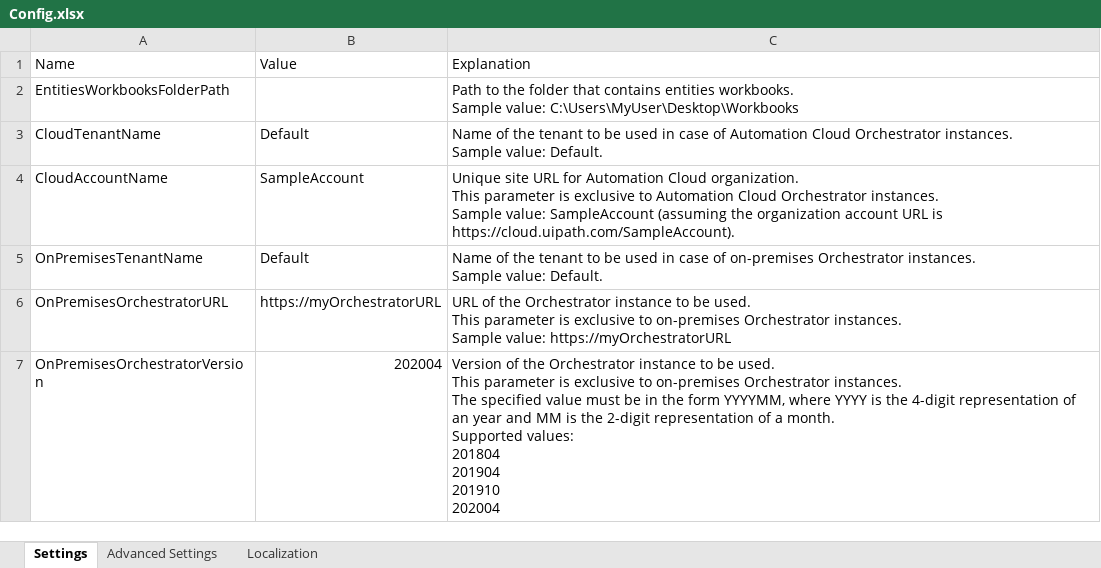
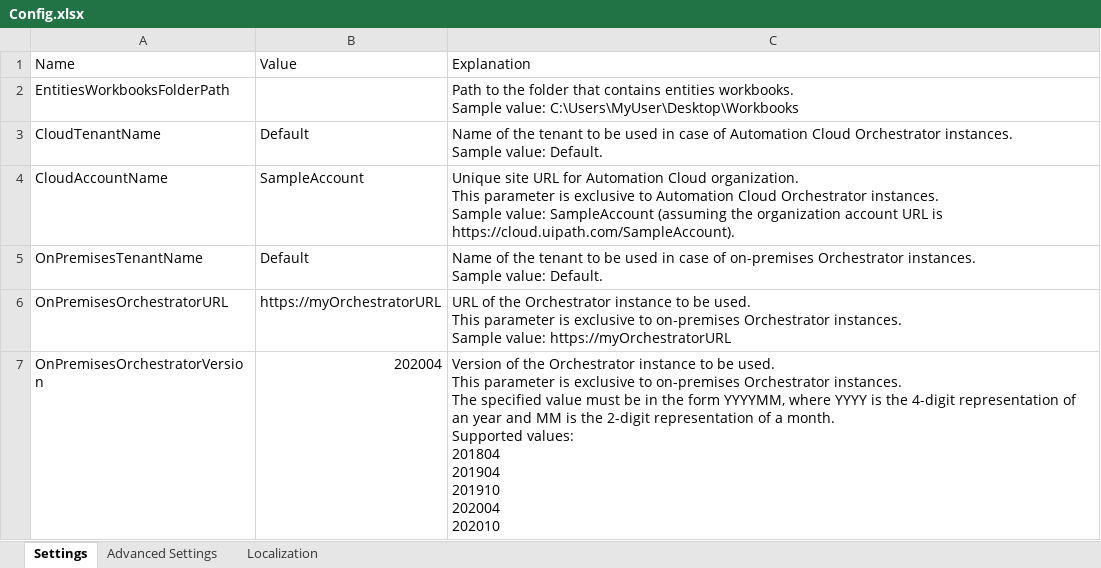
Before and after one commit to UiPath-Services/OrchestratorManager, an Excel workbook: Config.xlsx, sheet Settings, drawn as a sheet; values as stored, in another font and other column widths than the file's, no borders; table styles not drawn; ↵ is a line break in a cell; the diff names each change by its address in the sheet, - before the commit and + after, or states it on an @@ line.

```diff
--- a/Config.xlsx (sheet Settings)
+++ b/Config.xlsx (sheet Settings)
-C7: …201910 ↵ 202004
+C7: …201910 ↵ 202004 ↵ 202010
```
Also changed, not shown: sheet Advanced Settings, 1 other file.
